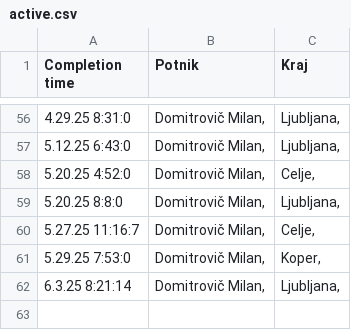
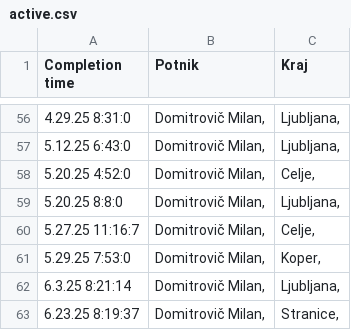
Before and after one commit to SRP-B/dat-za, a CSV file: active.csv, drawn as a sheet; only a part is shown, gaps mark what is left out.

Commit message:
Appv12

```diff
--- a/active.csv
+++ b/active.csv
@@ -62 +62,2 @@
 6.3.25 8:21:14;"Domitrovič Milan,";"Ljubljana,"
+6.23.25 8:19:37;"Domitrovič Milan,";"Stranice,"
```
